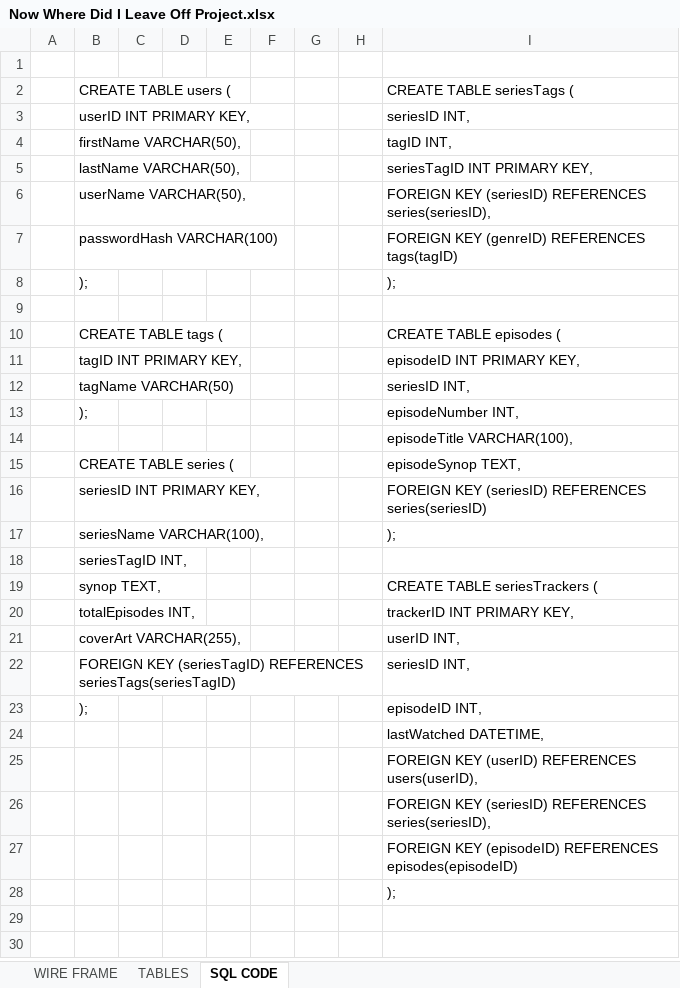
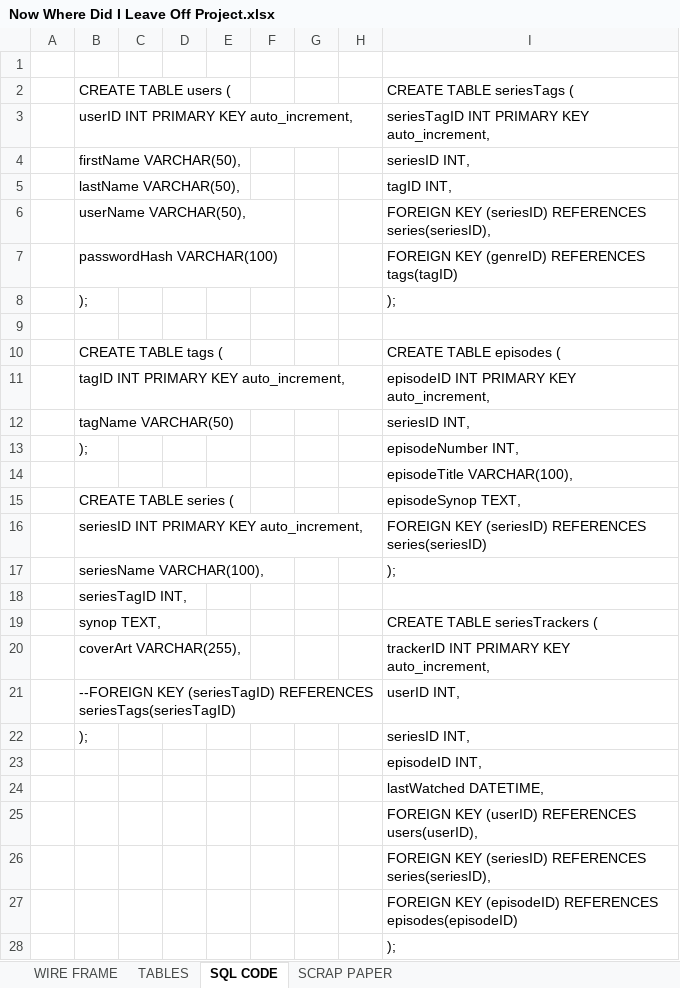
Before and after one commit to flowxyno/school, an Excel workbook: IS330 - Database & Data Analysis/PROJECT/DOCUMENTATION/Now Where Did I Leave Off Project.xlsx, sheet SQL CODE, drawn as a sheet; values as stored, in another font and other column widths than the file's, no borders; removed rows and columns are numbered as before the commit, all else as after; the diff names each change by its address in the sheet, - before the commit and + after, or states it on an @@ line.

```diff
--- a/IS330 - Database & Data Analysis/PROJECT/DOCUMENTATION/Now Where Did I Leave Off Project.xlsx (sheet SQL CODE)
+++ b/IS330 - Database & Data Analysis/PROJECT/DOCUMENTATION/Now Where Did I Leave Off Project.xlsx (sheet SQL CODE)
+sheet tab: SCRAP PAPER
+row 3:  | userID INT PRIMARY KEY auto_increment, |  |  |  |  |  |  | seriesTagID INT PRIMARY KEY auto_increment,
-B4: userID INT PRIMARY KEY,
+B4: firstName VARCHAR(50),
-B5: firstName VARCHAR(50),
+B5: lastName VARCHAR(50),
-row 5:  | lastName VARCHAR(50), |  |  |  |  |  |  | seriesTagID INT PRIMARY KEY,
-row 11:  | tagID INT PRIMARY KEY, |  |  |  |  |  |  | episodeID INT PRIMARY KEY,
+row 11:  | tagID INT PRIMARY KEY auto_increment, |  |  |  |  |  |  | episodeID INT PRIMARY KEY auto_increment,
-B16: seriesID INT PRIMARY KEY,
+B16: seriesID INT PRIMARY KEY auto_increment,
-row 20:  | totalEpisodes INT, |  |  |  |  |  |  | trackerID INT PRIMARY KEY,
-I20: userID INT,
+I20: trackerID INT PRIMARY KEY auto_increment,
-B21: FOREIGN KEY (seriesTagID)…
+B21: --FOREIGN KEY (seriesTagID)…
-I21: seriesID INT,
+I21: userID INT,
-I22: episodeID INT,
+I22: seriesID INT,
+row 23:  |  |  |  |  |  |  |  | episodeID INT,
```
Also changed, not shown: sheet TABLES, charts or pictures, 6 other files.
